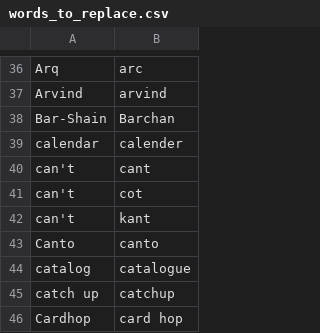
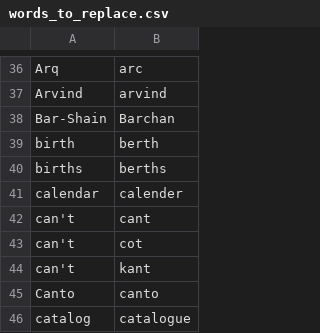
Before and after one commit to nriley/talon_community, a CSV file: settings/words_to_replace.csv, drawn as a sheet; only a part is shown, gaps mark what is left out; the shorter side is filled out with more unchanged rows; the diff names each change by its address in the sheet, - before the commit and + after, or states it on an @@ line.

Commit message:
Vocabulary.

```diff
--- a/settings/words_to_replace.csv
+++ b/settings/words_to_replace.csv
+row 39: birth | berth
+row 40: births | berths
```
